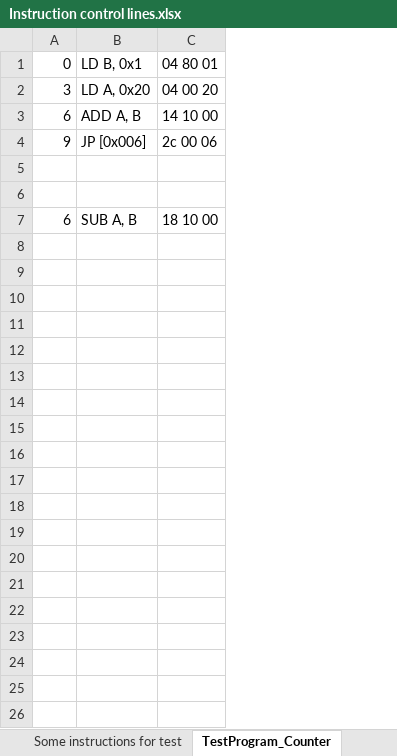
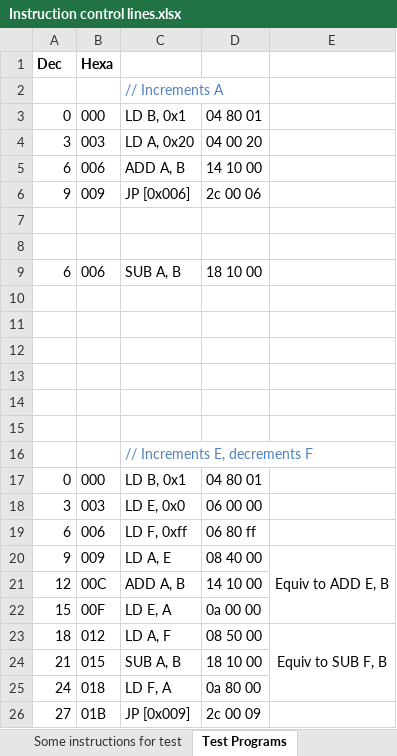
Before and after one commit to albs-br/jaca, an Excel workbook: 2nd gen - 8 bit cpu/Instruction control lines.xlsx, sheet Test Programs, drawn as a sheet; values as stored, in another font and other column widths than the file's, no borders; addresses are those after the commit; the diff names each change by its address in the sheet, - before the commit and + after, or states it on an @@ line.

Commit message:
Small improvements in Assembler program / Binary test progarm to Logisim CPU

```diff
--- a/2nd gen - 8 bit cpu/Instruction control lines.xlsx (sheet Test Programs)
+++ b/2nd gen - 8 bit cpu/Instruction control lines.xlsx (sheet Test Programs)
-sheet tab: TestProgram_Counter
+sheet tab: Test Programs
+column B, rows 3-9: 000 | 003 | 006 | 009 |  |  | 006
+column E, empty
+row 1: Dec | Hexa
+row 2:  |  | // Increments A
+row 10: (empty)
+row 11: (empty)
+row 12: (empty)
+row 13: (empty)
+row 14: (empty)
+row 15: (empty)
+row 16:  |  | // Increments E, decrements F
+row 17: 0 | 000 | LD B, 0x1 | 04 80 01
+row 18: 3 | 003 | LD E, 0x0 | 06 00 00
+row 19: 6 | 006 | LD F, 0xff | 06 80 ff
+row 20: 9 | 009 | LD A, E | 08 40 00 | Equiv to ADD E, B
+row 21: 12 | 00C | ADD A, B | 14 10 00
+row 22: 15 | 00F | LD E, A | 0a 00 00
+row 23: 18 | 012 | LD A, F | 08 50 00 | Equiv to SUB F, B
+row 24: 21 | 015 | SUB A, B | 18 10 00
+row 25: 24 | 018 | LD F, A | 0a 80 00
+row 26: 27 | 01B | JP [0x009] | 2c 00 09
```
Also changed, not shown: 7 other files.
